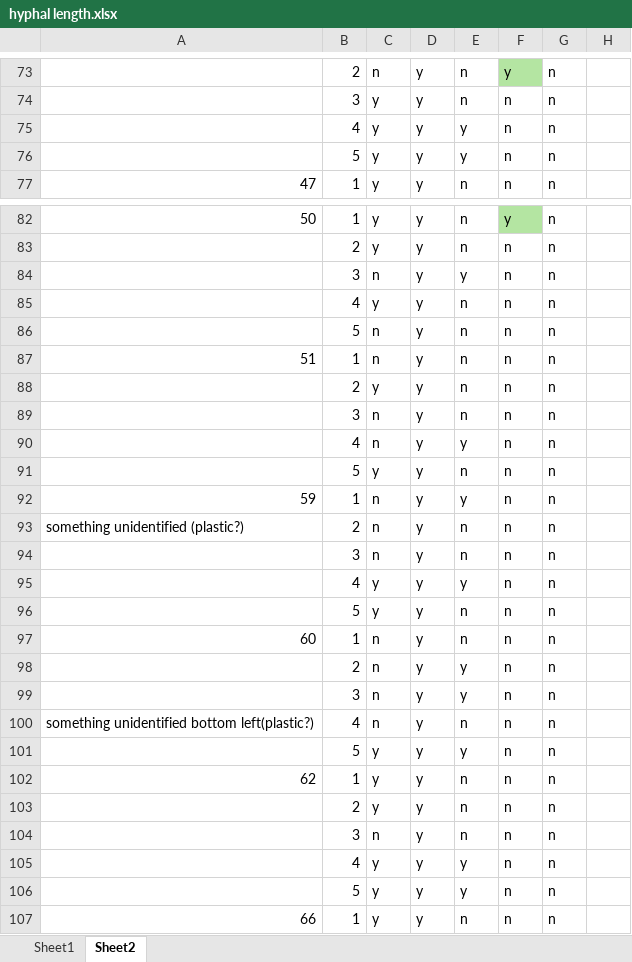
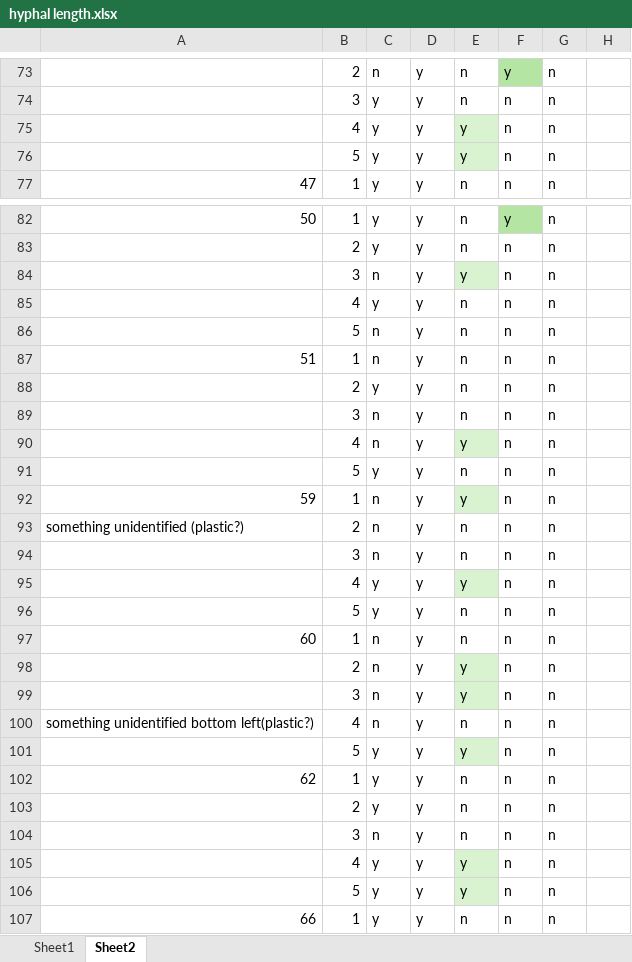
Before and after one commit to amaiamm8/ABS_second_round, an Excel workbook: raw/hyphal length.xlsx, sheet Sheet2, drawn as a sheet; only a part is shown, gaps mark what is left out; values as stored, in another font and other column widths than the file's, no borders; the diff covers the shown part only; the diff names each change by its address in the sheet, - before the commit and + after, or states it on an @@ line.

```diff
--- a/raw/hyphal length.xlsx (sheet Sheet2)
+++ b/raw/hyphal length.xlsx (sheet Sheet2)
-E75:E76 fill: none
+E75:E76 fill: #D9F2D0
-E84 fill: none
+E84 fill: #D9F2D0
-E90 fill: none
+E90 fill: #D9F2D0
-E92 fill: none
+E92 fill: #D9F2D0
-E95 fill: none
+E95 fill: #D9F2D0
-E98:E99 fill: none
+E98:E99 fill: #D9F2D0
-E101 fill: none
+E101 fill: #D9F2D0
-E105:E106 fill: none
+E105:E106 fill: #D9F2D0
```
Also changed, not shown: cell formats elsewhere in this sheet, sheet Sheet1, raw/Updated hyphal length.xlsx, raw/alldataforbiomass.xlsx, 13 other files.
